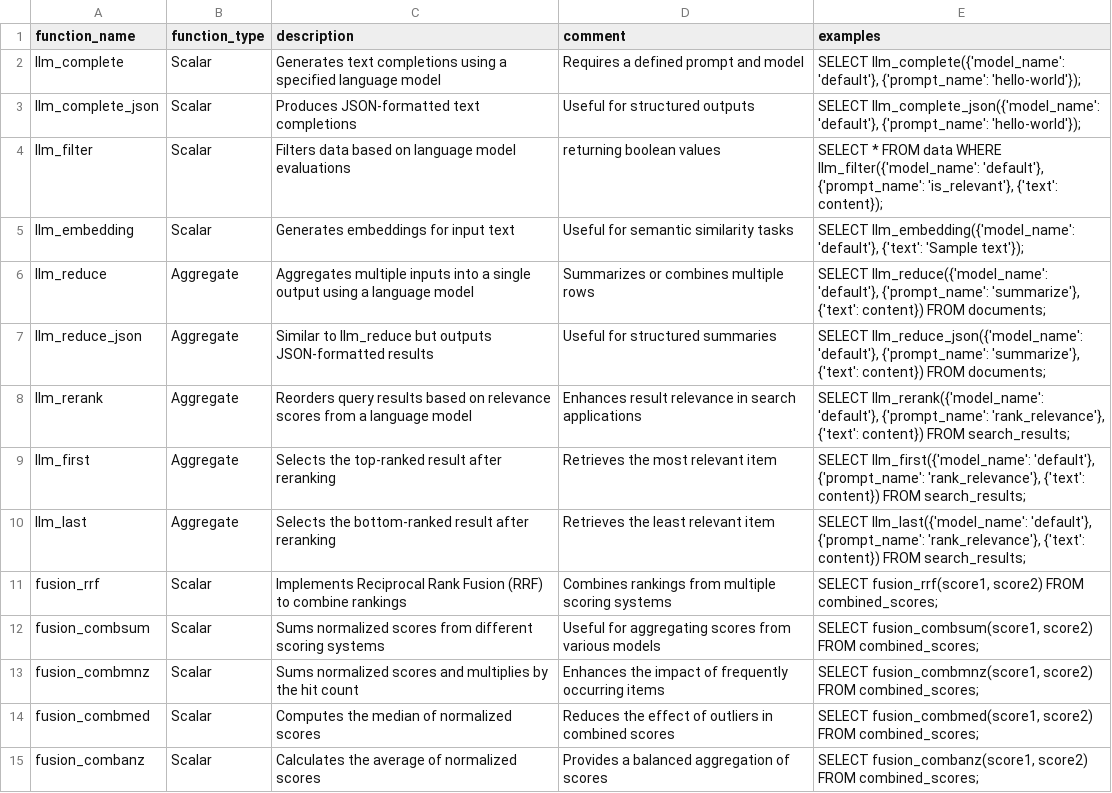
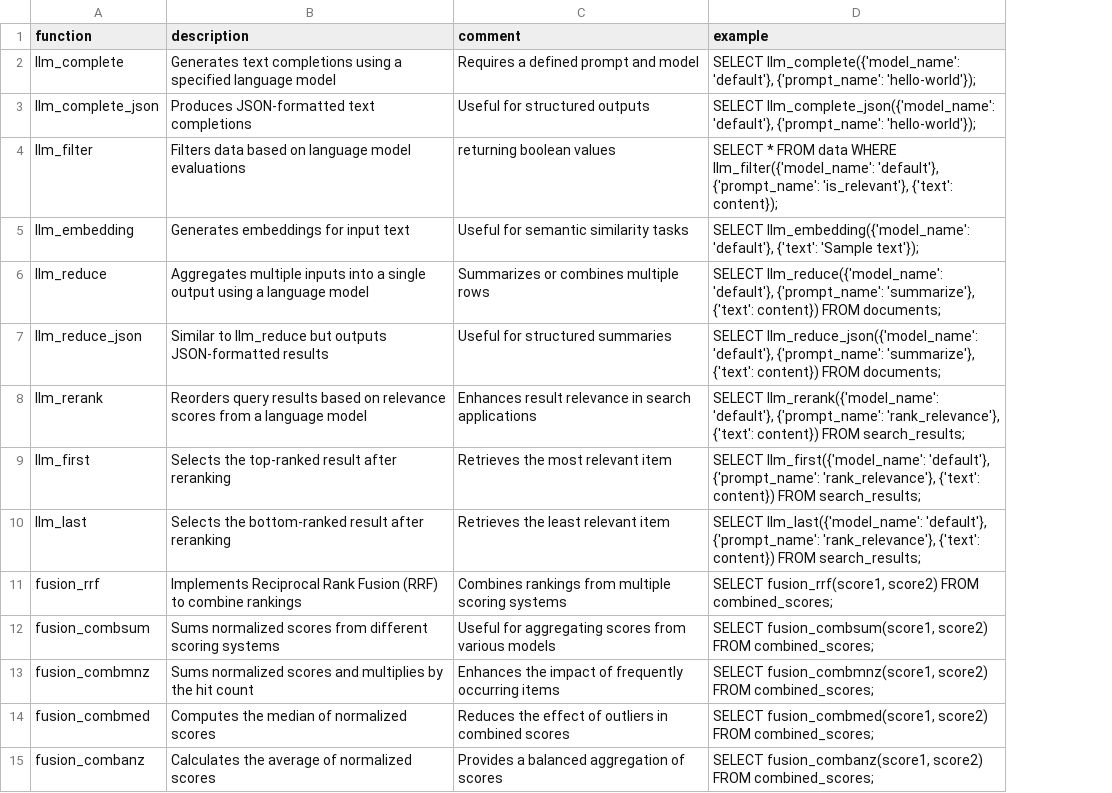
Before and after one commit to duckdb/community-extensions, a CSV file: extensions/flockmtl/docs/function_descriptions.csv, drawn as a sheet; removed rows and columns are numbered as before the commit, all else as after; the diff names each change by its address in the sheet, - before the commit and + after, or states it on an @@ line.

Commit message:
Fixed flockmtl docs column naming

```diff
--- a/extensions/flockmtl/docs/function_descriptions.csv
+++ b/extensions/flockmtl/docs/function_descriptions.csv
-column B (function_type), rows 2-15: Scalar | Scalar | Scalar | Scalar | Aggregate | Aggregate | Aggregate | Aggregate | Aggregate | Scalar | Scalar | Scalar | Scalar | Scalar
-A1: function_name
+A1: function
-D1: examples
+D1: example
```
